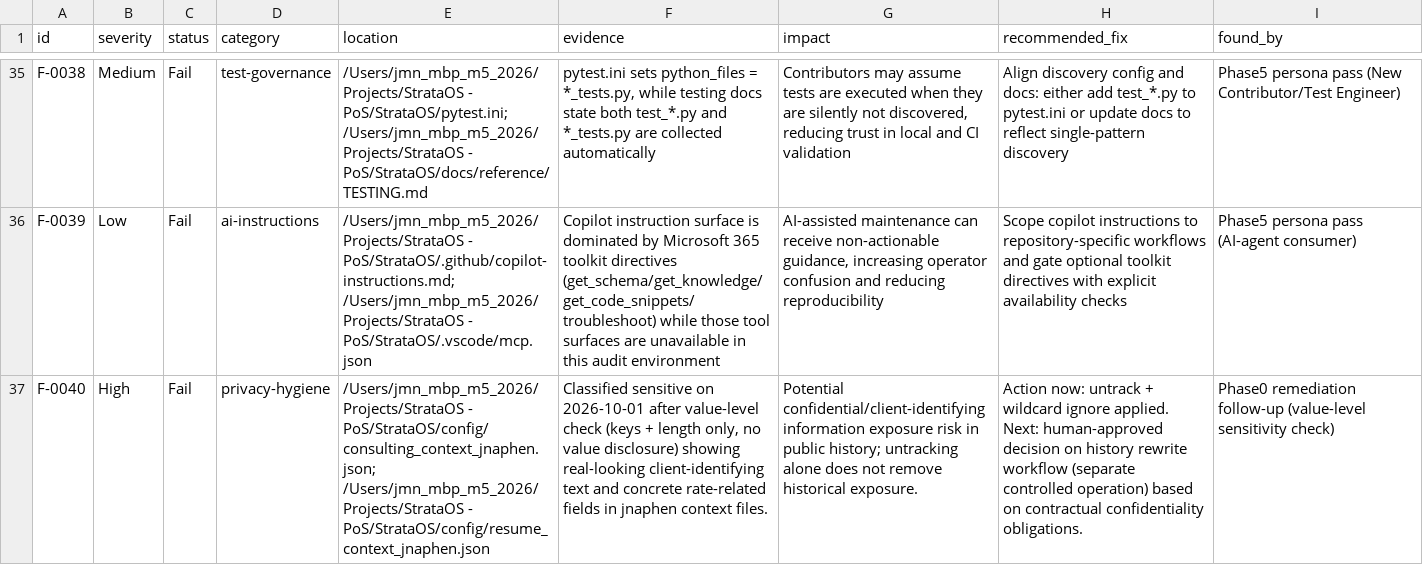
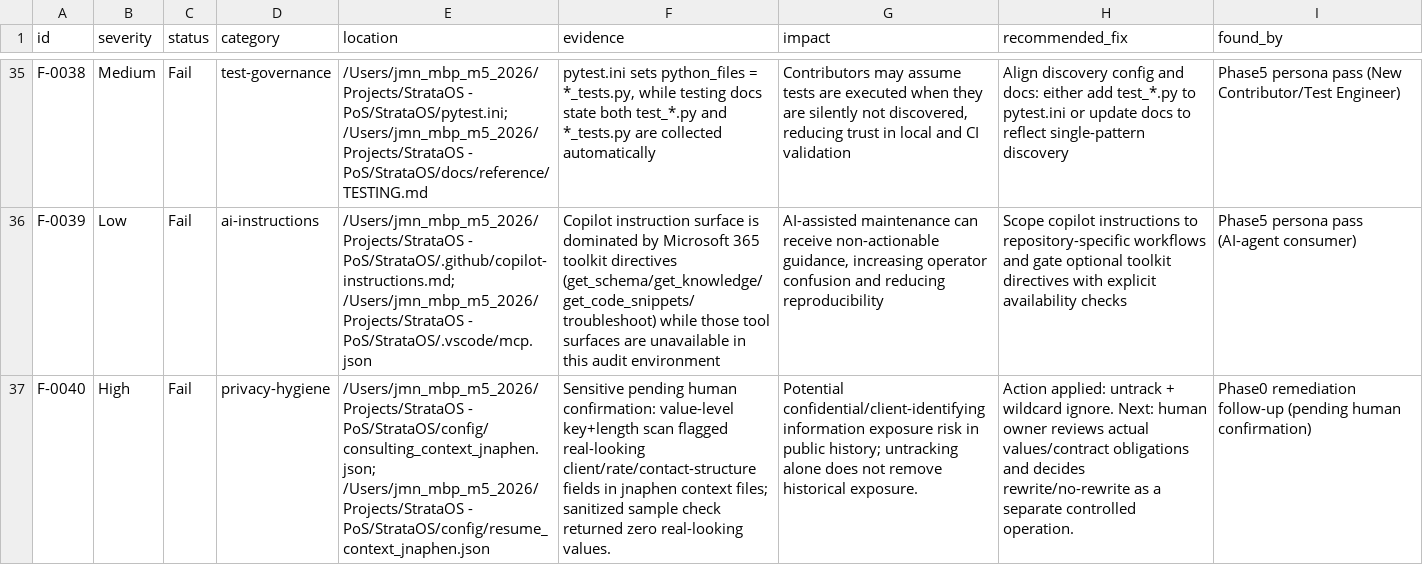
Before and after one commit to ecostratus/StrataOS, a CSV file: reports/repo-state-findings-2026-10-01.csv, drawn as a sheet; only a part is shown, gaps mark what is left out; the diff names each change by its address in the sheet, - before the commit and + after, or states it on an @@ line.

```diff
--- a/reports/repo-state-findings-2026-10-01.csv
+++ b/reports/repo-state-findings-2026-10-01.csv
-F37 (evidence): Classified sensitive on 2026-10-01 after value-level check (keys + length only, no value disclosure) showing real-looking client-identifying text and concrete rate-related fields in jnaphen context files.
+F37 (evidence): Sensitive pending human confirmation: value-level key+length scan flagged real-looking client/rate/contact-structure fields in jnaphen context files; sanitized sample check returned zero real-looking values.
-H37 (recommended_fix): Action now: untrack + wildcard ignore applied. Next: human-approved decision on history rewrite workflow (separate controlled operation) based on contractual confidentiality obligations.
+H37 (recommended_fix): Action applied: untrack + wildcard ignore. Next: human owner reviews actual values/contract obligations and decides rewrite/no-rewrite as a separate controlled operation.
-I37 (found_by): …remediation follow-up (value-level sensitivity check)
+I37 (found_by): …remediation follow-up (pending human confirmation)
```
Also changed, not shown: 1 other file.
